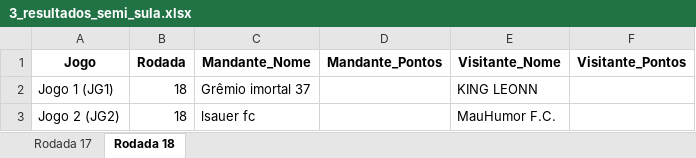
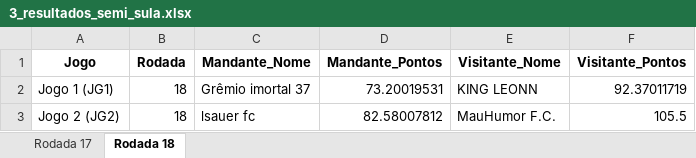
Before and after one commit to FernandoBC23/cartola_fbc, an Excel workbook: sulamericana/datasets_sula/3_resultados_semi_sula.xlsx, sheet Rodada 18, drawn as a sheet; values as stored, in another font and other column widths than the file's, no borders; the diff names each change by its address in the sheet, - before the commit and + after, or states it on an @@ line.

```diff
--- a/sulamericana/datasets_sula/3_resultados_semi_sula.xlsx (sheet Rodada 18)
+++ b/sulamericana/datasets_sula/3_resultados_semi_sula.xlsx (sheet Rodada 18)
-D2 (Mandante_Pontos): (empty)
+D2 (Mandante_Pontos): 73.20019531
-F2 (Visitante_Pontos): (empty)
+F2 (Visitante_Pontos): 92.37011719
-D3 (Mandante_Pontos): (empty)
+D3 (Mandante_Pontos): 82.58007812
-F3 (Visitante_Pontos): (empty)
+F3 (Visitante_Pontos): 105.5
```
Also changed, not shown: liga_classica/datasets_liga_classica/Pontuacoes_Liga_Classica_Completa.xlsx, liga_eliminacao/datasets_liga_eliminacao/Pontuacoes_Por_Rodada_Liga_Eliminacao.xlsx, 56 other files.
